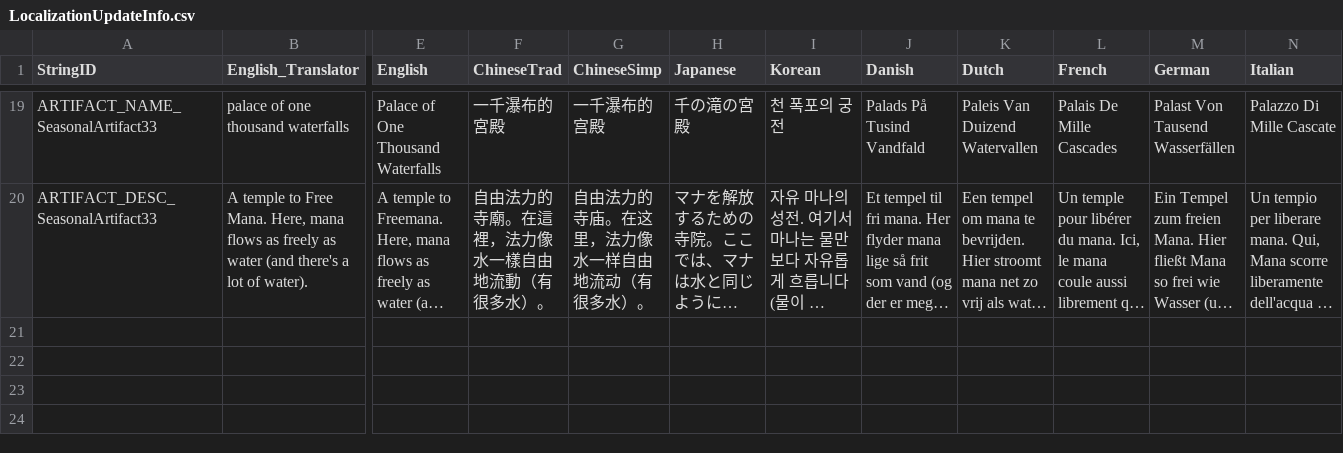
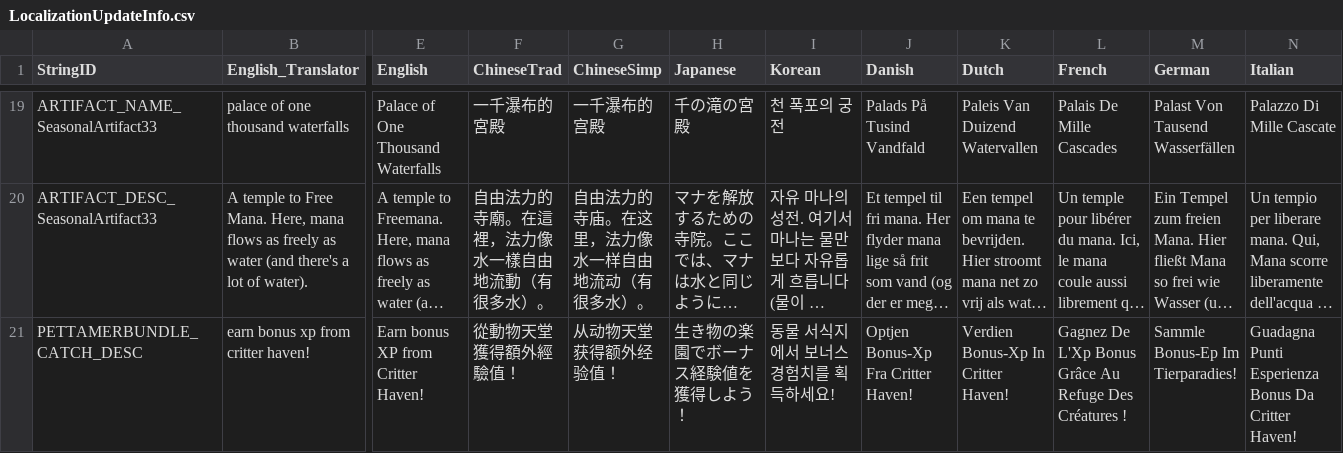
Before and after one commit to rawrzcookie/TT2_CSV, a CSV file: csv/LocalizationUpdateInfo.csv, drawn as a sheet; only a part is shown, gaps mark what is left out; long unchanged cells end in …; rows hold the shown columns only; the diff names each change by its address in the sheet, - before the commit and + after, or states it on an @@ line.

Commit message:
update

```diff
--- a/csv/LocalizationUpdateInfo.csv
+++ b/csv/LocalizationUpdateInfo.csv
+row 21: PETTAMERBUNDLE_CATCH_DESC | earn bonus xp from critter haven! | Earn bonus XP from Critter Haven! | 從動物天堂獲得額外經驗值！ | 从动物天堂获得额外经验值！ | 生き物の楽園でボーナス経験値を獲得しよう！ | 동물 서식지에서 보너스 경험치를 획득하세요! | Optjen Bonus-Xp Fra Critter Haven! | Verdien Bonus-Xp In Critter Haven! | Gagnez De L'Xp Bonus Grâce Au Refuge Des Créatures ! | Sammle Bonus-Ep Im Tierparadies! | Guadagna Punti Esperienza Bonus Da Critter Haven!
```
